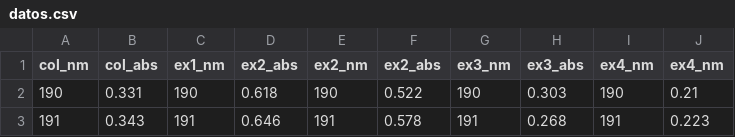
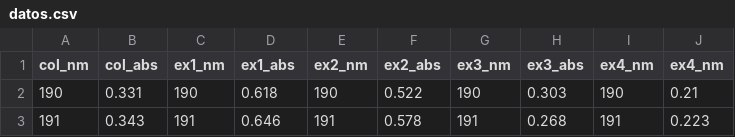
Before and after one commit to RodMtz29/CdeCMX2022, a CSV file: datos.csv, drawn as a sheet; only a part is shown.

Commit message:
Update datos.csv

```diff
--- a/datos.csv
+++ b/datos.csv
@@ -1,2 +1,2 @@
-col_nm,col_abs,ex1_nm,ex2_abs,ex2_nm,ex2_abs,ex3_nm,ex3_abs,ex4_nm,ex4_nm
+col_nm,col_abs,ex1_nm,ex1_abs,ex2_nm,ex2_abs,ex3_nm,ex3_abs,ex4_nm,ex4_nm
 190,0.331,190,0.618,190,0.522,190,0.303,190,0.21
```
